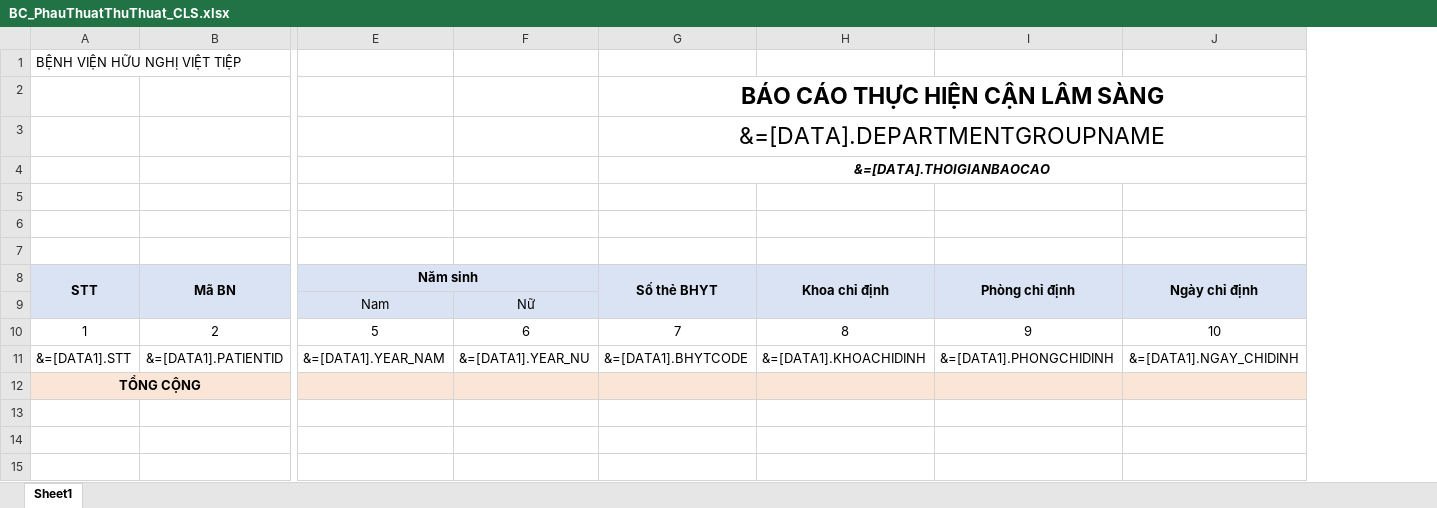
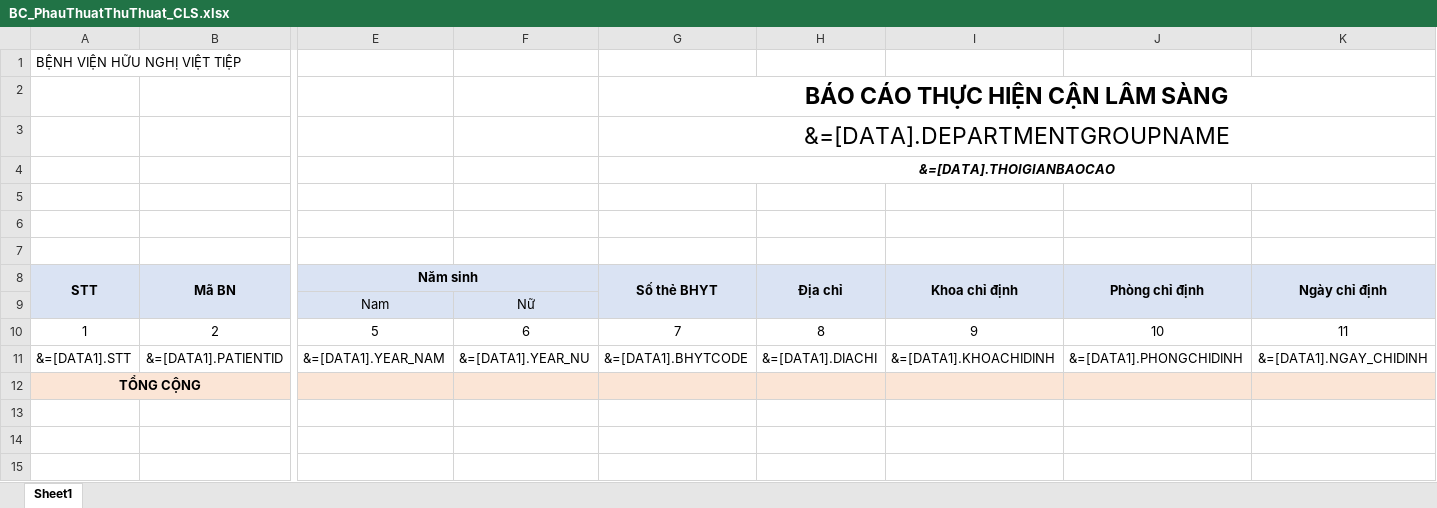
Before and after one commit to gaconleocay/MedicalLink, an Excel workbook: MedicalLink/Templates/BC_PhauThuatThuThuat_CLS.xlsx, sheet Sheet1, drawn as a sheet; only a part is shown, gaps mark what is left out; values as stored, in another font and other column widths than the file's, no borders; removed rows and columns are numbered as before the commit, all else as after; rows hold the shown columns only; the diff names each change by its address in the sheet, - before the commit and + after, or states it on an @@ line.

```diff
--- a/MedicalLink/Templates/BC_PhauThuatThuThuat_CLS.xlsx (sheet Sheet1)
+++ b/MedicalLink/Templates/BC_PhauThuatThuThuat_CLS.xlsx (sheet Sheet1)
+column H (Địa chỉ), row 11: &=[DATA1].DIACHI
-row 10: 1 | 2 | 5 | 6 | 7 | 8 | 9 | 10
+row 10: 1 | 2 | 5 | 6 | 7 | 8 | 9 | 10 | 11
```
Also changed, not shown: formulas that keep their value, MedicalLink/Templates/BC_BenhNhanSuDungDichVu.xlsx, MedicalLink/Templates/BC_PhauThuatThuThuat_CHUNG.xlsx, 22 other files.
